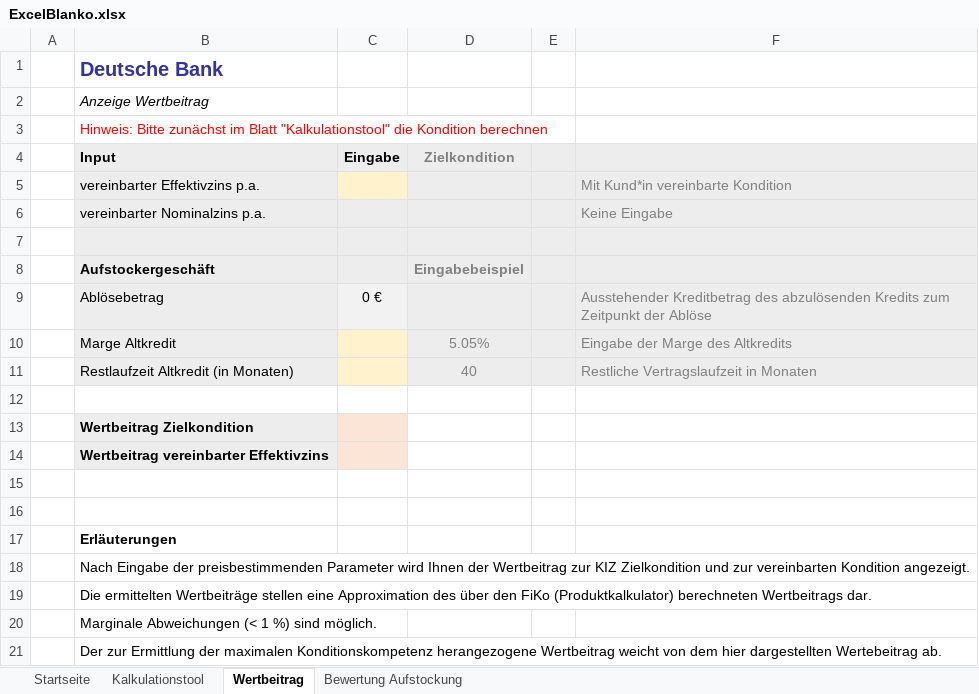
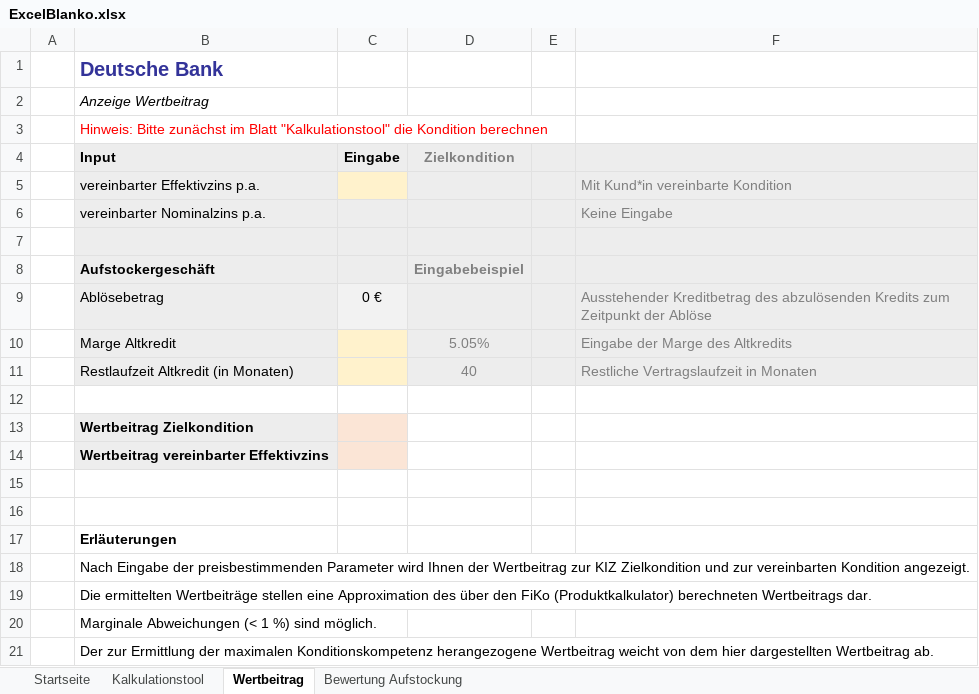
Before and after one commit to Frodo1980/netlifyforumquestion, an Excel workbook: ExcelBlanko.xlsx, sheet Wertbeitrag, drawn as a sheet; values as stored, in another font and other column widths than the file's, no borders; the diff names each change by its address in the sheet, - before the commit and + after, or states it on an @@ line.

```diff
--- a/ExcelBlanko.xlsx (sheet Wertbeitrag)
+++ b/ExcelBlanko.xlsx (sheet Wertbeitrag)
-B21 (Input): …hier dargestellten Wertebeitrag ab.
+B21 (Input): …hier dargestellten Wertbeitrag ab.
```
Also changed, not shown: sheet Bewertung Aufstockung, sheet Kalkulationstool.
